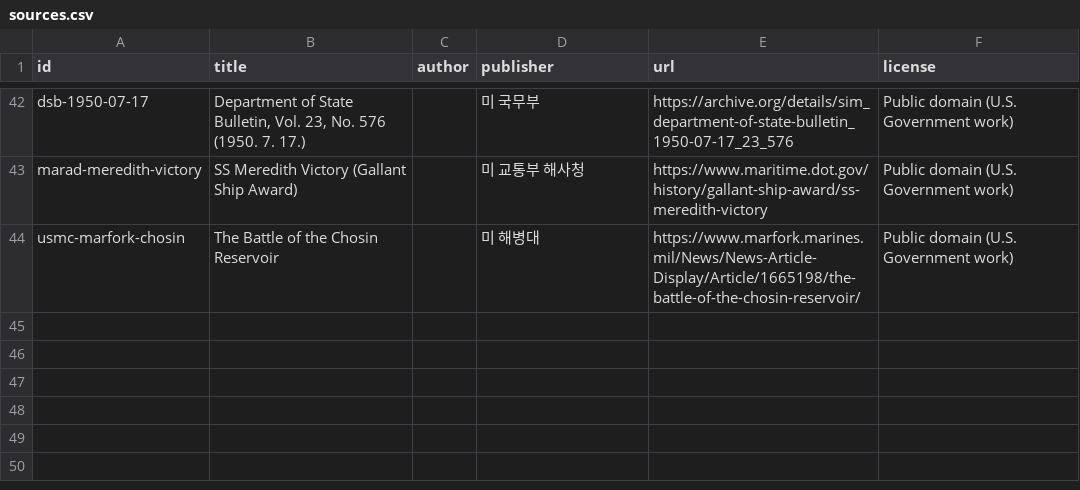
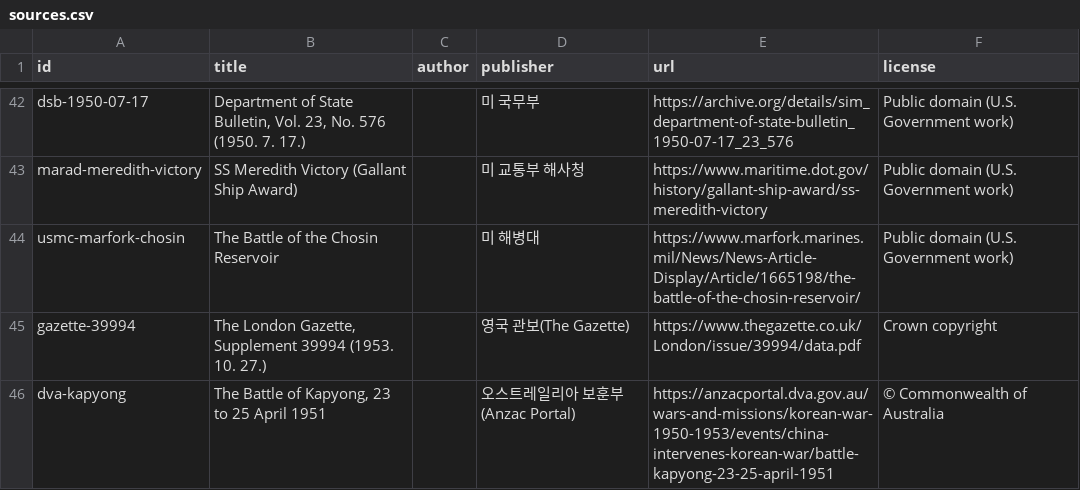
Before and after one commit to crm08134-gif/korean_war_edu, a CSV file: data/events/sources.csv, drawn as a sheet; only a part is shown, gaps mark what is left out; the diff names each change by its address in the sheet, - before the commit and + after, or states it on an @@ line.

```diff
--- a/data/events/sources.csv
+++ b/data/events/sources.csv
+row 45: gazette-39994 | The London Gazette, Supplement 39994 (1953. 10. 27.) |  | 영국 관보(The Gazette) | https://www.thegazette.co.uk/London/issue/39994/data.pdf | Crown copyright
+row 46: dva-kapyong | The Battle of Kapyong, 23 to 25 April 1951 |  | 오스트레일리아 보훈부(Anzac Portal) | https://anzacportal.dva.gov.au/wars-and-missions/korean-war-1950-1953/events/china-intervenes-korean-war/battle-kapyong-23-25-april-1951 | © Commonwealth of Australia
```
Also changed, not shown: data/people/people.csv, data/photos/photos.csv, 4 other files.
